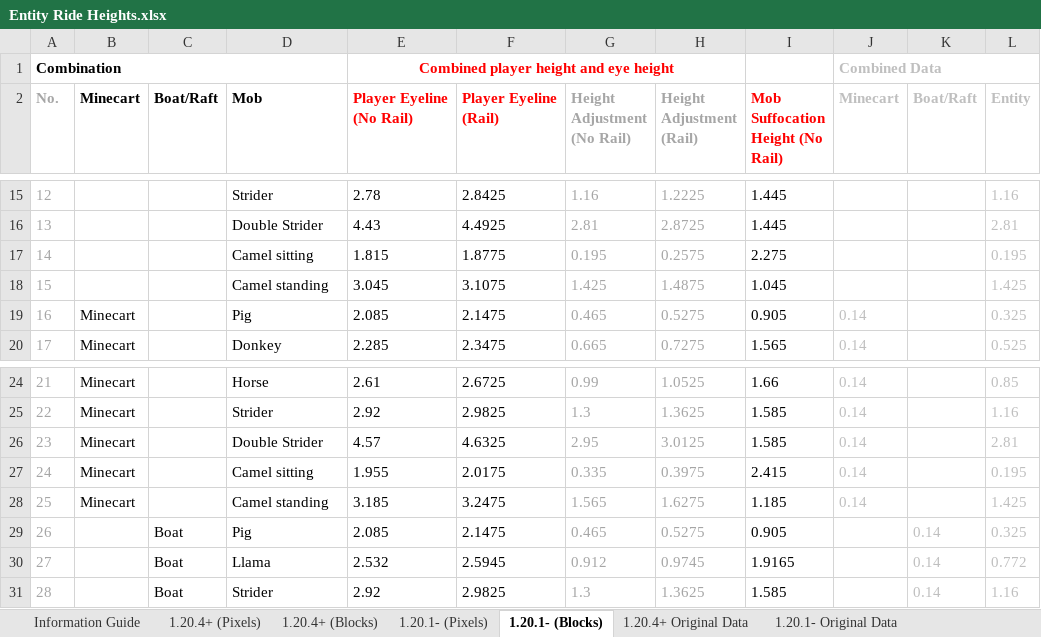
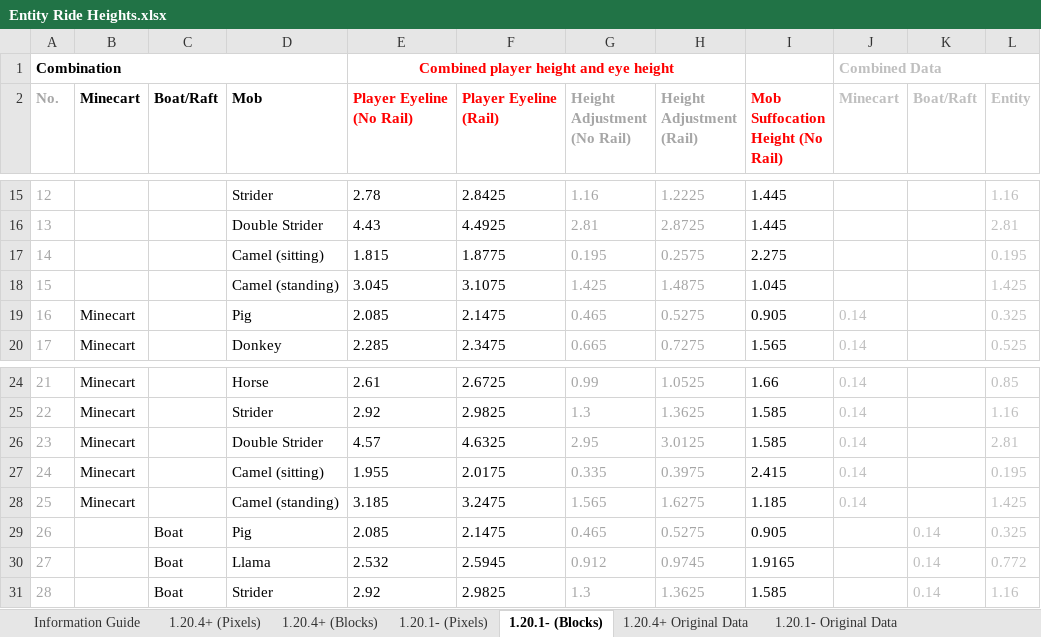
Before and after one commit to acaciachan/tree-hole, an Excel workbook: 实体 entity/Entity Ride Heights.xlsx, sheet 1.20.1- (Blocks), drawn as a sheet; only a part is shown, gaps mark what is left out; values as stored, in another font and other column widths than the file's, no borders; conditional formats and table styles not drawn; the diff names each change by its address in the sheet, - before the commit and + after, or states it on an @@ line.

```diff
--- a/实体 entity/Entity Ride Heights.xlsx (sheet 1.20.1- (Blocks))
+++ b/实体 entity/Entity Ride Heights.xlsx (sheet 1.20.1- (Blocks))
-D17 (Mob): Camel sitting
+D17 (Mob): Camel (sitting)
-D18 (Mob): Camel standing
+D18 (Mob): Camel (standing)
-D27 (Mob): Camel sitting
+D27 (Mob): Camel (sitting)
-D28 (Mob): Camel standing
+D28 (Mob): Camel (standing)
```
Also changed, not shown: sheet 1.20.4+ (Blocks), sheet 1.20.4+ (Pixels), sheet 1.20.4+ Original Data, sheet 1.20.1- (Pixels), sheet 1.20.1- Original Data, formulas that keep their value, 实体 entity/实体骑乘高度数据.xlsx, 19 other files.
